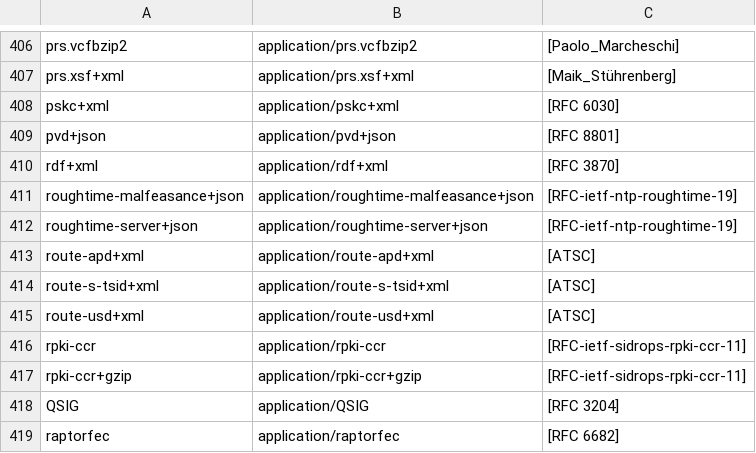
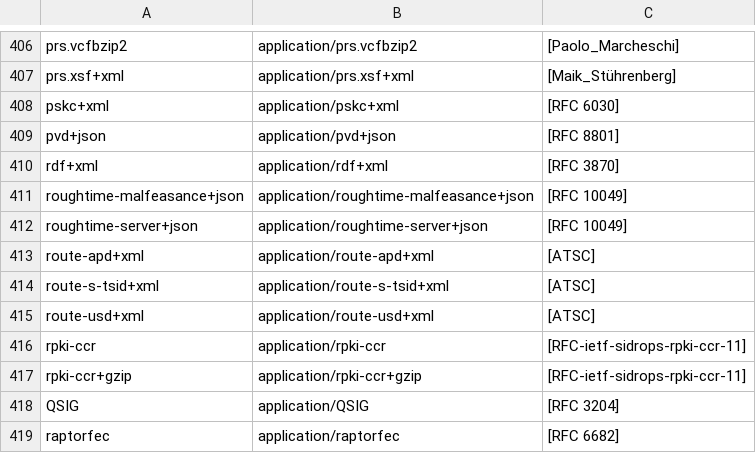
Before and after one commit to media-types/media-types, a CSV file: iana/application.csv, drawn as a sheet; only a part is shown, gaps mark what is left out.

Commit message:
iana: update application/roughtime-* to RFC 10049

```diff
--- a/iana/application.csv
+++ b/iana/application.csv
@@ -410,4 +410,4 @@ pvd+json,application/pvd+json,[RFC 8801]
 rdf+xml,application/rdf+xml,[RFC 3870]
-roughtime-malfeasance+json,application/roughtime-malfeasance+json,[RFC-ietf-ntp-roughtime-19]
-roughtime-server+json,application/roughtime-server+json,[RFC-ietf-ntp-roughtime-19]
+roughtime-malfeasance+json,application/roughtime-malfeasance+json,[RFC 10049]
+roughtime-server+json,application/roughtime-server+json,[RFC 10049]
 route-apd+xml,application/route-apd+xml,[ATSC]
```
Also changed, not shown: 3 other files.
